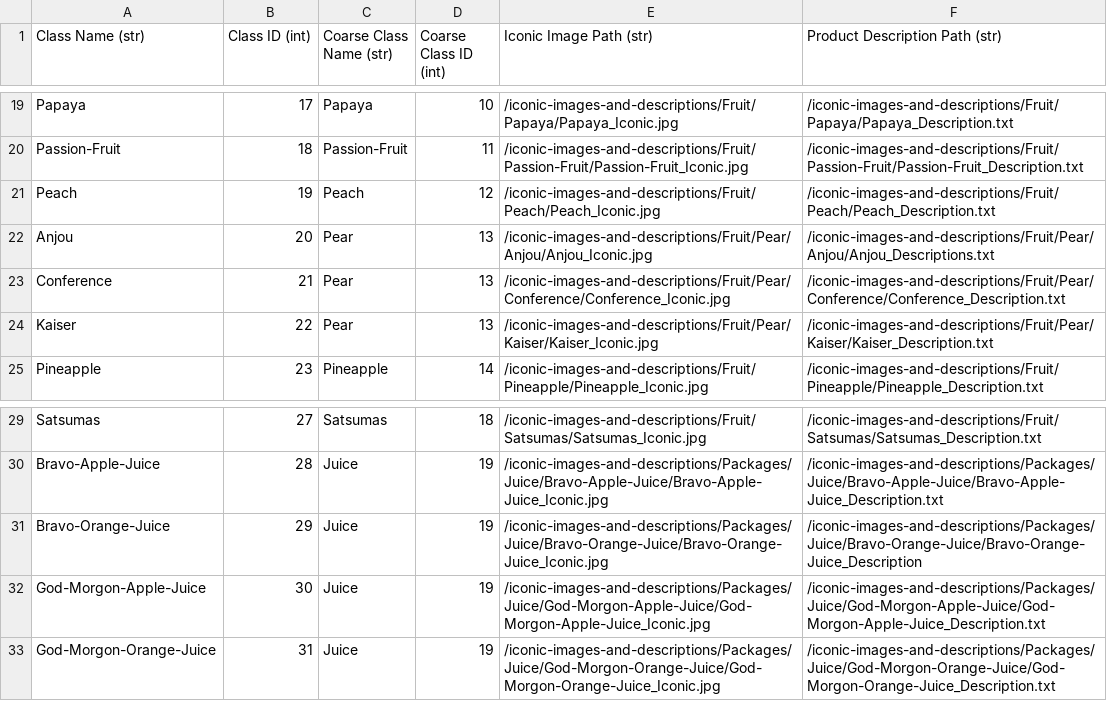
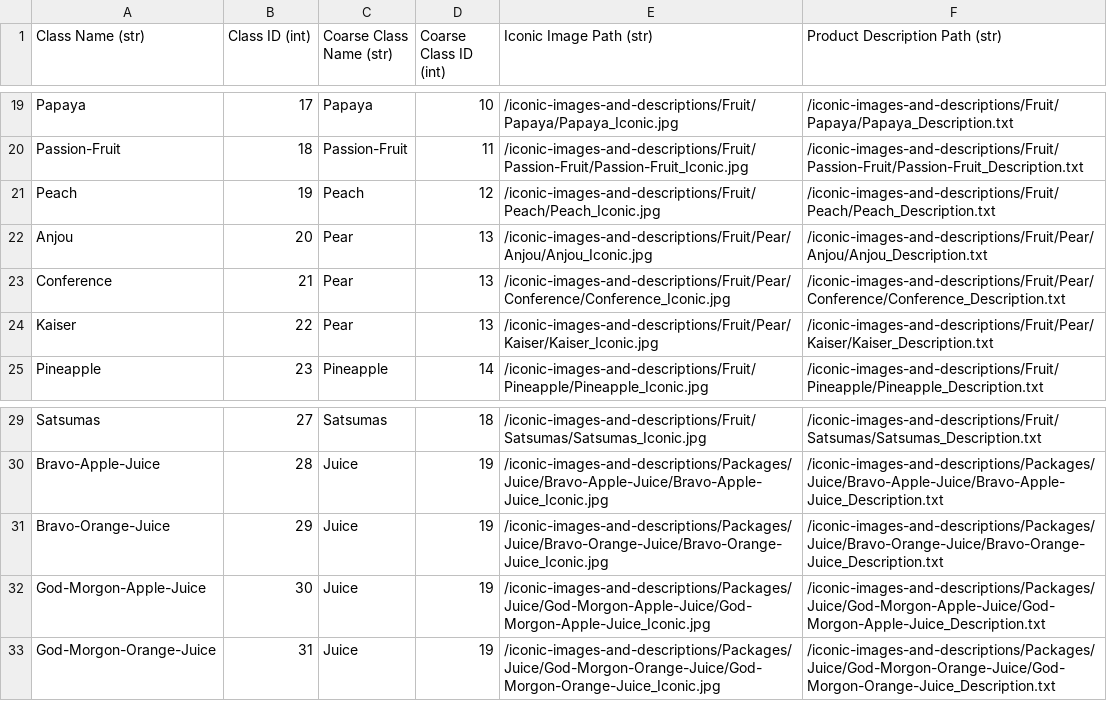
Before and after one commit to marcusklasson/GroceryStoreDataset, a CSV file: dataset/classes.csv, drawn as a sheet; only a part is shown, gaps mark what is left out.

Commit message:
Checked that iconic imgs and descriptions can be imported correctly from classes.csv!

```diff
--- a/dataset/classes.csv
+++ b/dataset/classes.csv
@@ -21,3 +21,3 @@ Passion-Fruit,18,Passion-Fruit,11,/iconic-images-and-descriptions/Fruit/Passion-
 Peach,19,Peach,12,/iconic-images-and-descriptions/Fruit/Peach/Peach_Iconic.jpg,/iconic-images-and-descriptions/Fruit/Peach/Peach_Description.txt
-Anjou,20,Pear,13,/iconic-images-and-descriptions/Fruit/Pear/Anjou/Anjou_Iconic.jpg,/iconic-images-and-descriptions/Fruit/Pear/Anjou/Anjou_Descriptions.txt
+Anjou,20,Pear,13,/iconic-images-and-descriptions/Fruit/Pear/Anjou/Anjou_Iconic.jpg,/iconic-images-and-descriptions/Fruit/Pear/Anjou/Anjou_Description.txt
 Conference,21,Pear,13,/iconic-images-and-descriptions/Fruit/Pear/Conference/Conference_Iconic.jpg,/iconic-images-and-descriptions/Fruit/Pear/Conference/Conference_Description.txt
@@ -30,3 +30,3 @@ Satsumas,27,Satsumas,18,/iconic-images-and-descriptions/Fruit/Satsumas/Satsumas_
 Bravo-Apple-Juice,28,Juice,19,/iconic-images-and-descriptions/Packages/Juice/Bravo-Apple-Juice/Bravo-Apple-Juice_Iconic.jpg,/iconic-images-and-descriptions/Packages/Juice/Bravo-Apple-Juice/Bravo-Apple-Juice_Description.txt
-Bravo-Orange-Juice,29,Juice,19,/iconic-images-and-descriptions/Packages/Juice/Bravo-Orange-Juice/Bravo-Orange-Juice_Iconic.jpg,/iconic-images-and-descriptions/Packages/Juice/Bravo-Orange-Juice/Bravo-Orange-Juice_Description
+Bravo-Orange-Juice,29,Juice,19,/iconic-images-and-descriptions/Packages/Juice/Bravo-Orange-Juice/Bravo-Orange-Juice_Iconic.jpg,/iconic-images-and-descriptions/Packages/Juice/Bravo-Orange-Juice/Bravo-Orange-Juice_Description.txt
 God-Morgon-Apple-Juice,30,Juice,19,/iconic-images-and-descriptions/Packages/Juice/God-Morgon-Apple-Juice/God-Morgon-Apple-Juice_Iconic.jpg,/iconic-images-and-descriptions/Packages/Juice/God-Morgon-Apple-Juice/God-Morgon-Apple-Juice_Description.txt
```
Also changed, not shown: 5 other files.
